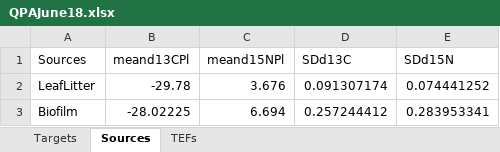
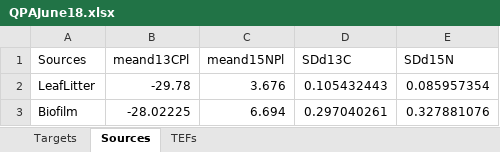
Before and after one commit to PEGutierrezF/Isotopes-Analysis, an Excel workbook: SIMMR QPA/QPAJune18.xlsx, sheet Sources, drawn as a sheet; values as stored, in another font and other column widths than the file's, no borders; the diff names each change by its address in the sheet, - before the commit and + after, or states it on an @@ line.

```diff
--- a/SIMMR QPA/QPAJune18.xlsx (sheet Sources)
+++ b/SIMMR QPA/QPAJune18.xlsx (sheet Sources)
-D2 (SDd13C): 0.091307174
+D2 (SDd13C): 0.105432443
-E2 (SDd15N): 0.074441252
+E2 (SDd15N): 0.085957354
-D3 (SDd13C): 0.257244412
+D3 (SDd13C): 0.297040261
-E3 (SDd15N): 0.283953341
+E3 (SDd15N): 0.327881076
```
Also changed, not shown: sheet Targets, SIMMR QPA/QPAFeb17.xlsx, SIMMR QPA/QPAFeb19.xlsx, 2 other files.
